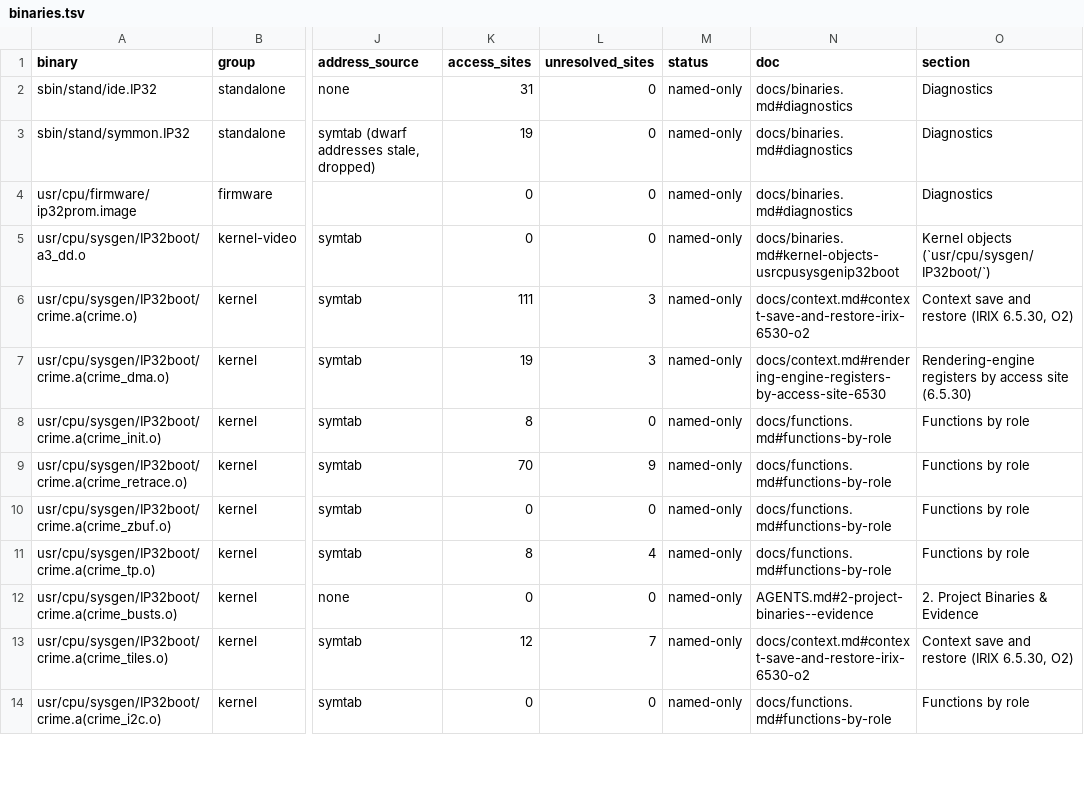
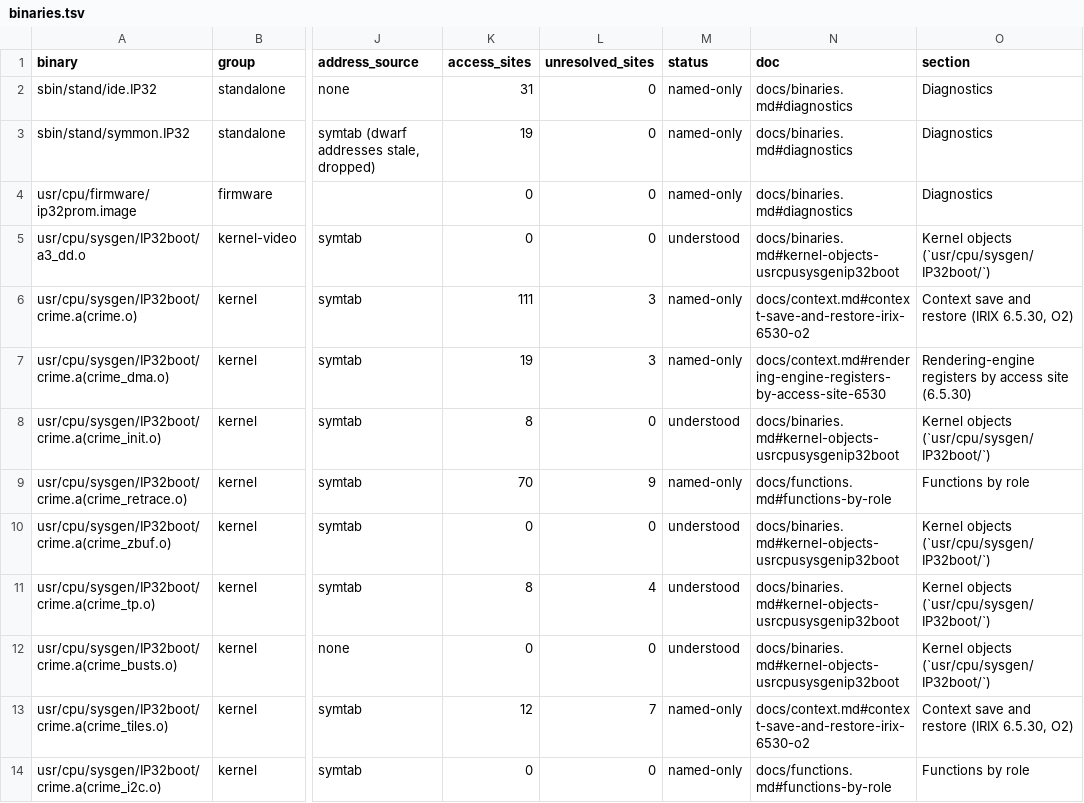
Before and after one commit to jamesbraid/crime, a TSV file: docs/inventory/binaries.tsv, drawn as a sheet; only a part is shown, gaps mark what is left out; the diff covers the shown part only; the diff names each change by its address in the sheet, - before the commit and + after, or states it on an @@ line.

Commit message:
docs: describe the crime.a members, mace.o and gfx.o by routine
Each member of crime.a that has routines now has its own entry with the
routine addresses, sizes and what each one does. The entries say which
parts were read in full and which are inferred. crime_busts.o has no
code. The gfx.o entry corrects the routine count to 57 (both copies
have 57) and records that the gfxs.a member is the same 40296 bytes
plus 12 zero bytes, not a separate build.

```diff
--- a/docs/inventory/binaries.tsv
+++ b/docs/inventory/binaries.tsv
-M5 (status): named-only
+M5 (status): understood
-M8 (status): named-only
+M8 (status): understood
-N8 (doc): docs/functions.md#functions-by-role
+N8 (doc): docs/binaries.md#kernel-objects-usrcpusysgenip32boot
-O8 (section): Functions by role
+O8 (section): Kernel objects (`usr/cpu/sysgen/IP32boot/`)
-M10:M12 (status): named-only
+M10:M12 (status): understood
-N10:N11 (doc): docs/functions.md#functions-by-role
+N10:N11 (doc): docs/binaries.md#kernel-objects-usrcpusysgenip32boot
-O10:O11 (section): Functions by role
+O10:O11 (section): Kernel objects (`usr/cpu/sysgen/IP32boot/`)
-N12 (doc): AGENTS.md#2-project-binaries--evidence
+N12 (doc): docs/binaries.md#kernel-objects-usrcpusysgenip32boot
-O12 (section): 2. Project Binaries & Evidence
+O12 (section): Kernel objects (`usr/cpu/sysgen/IP32boot/`)
```
Also changed, not shown: 13 edited cells elsewhere in this file, docs/inventory/summary.tsv, 3 other files.
